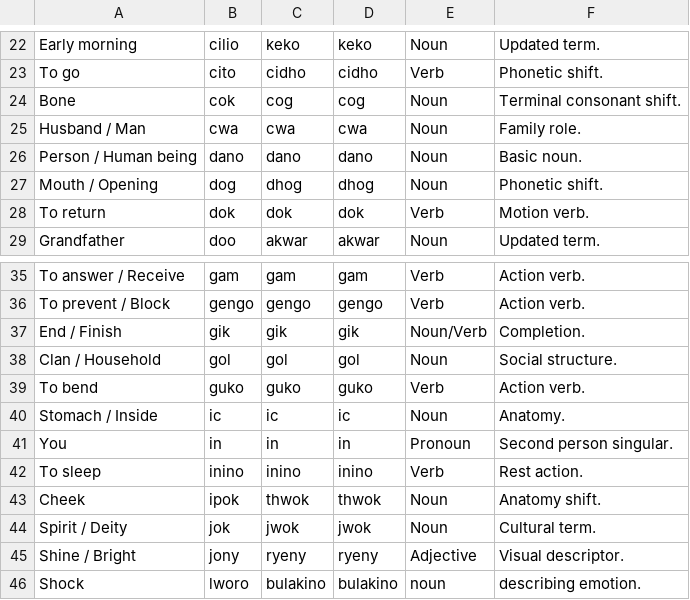
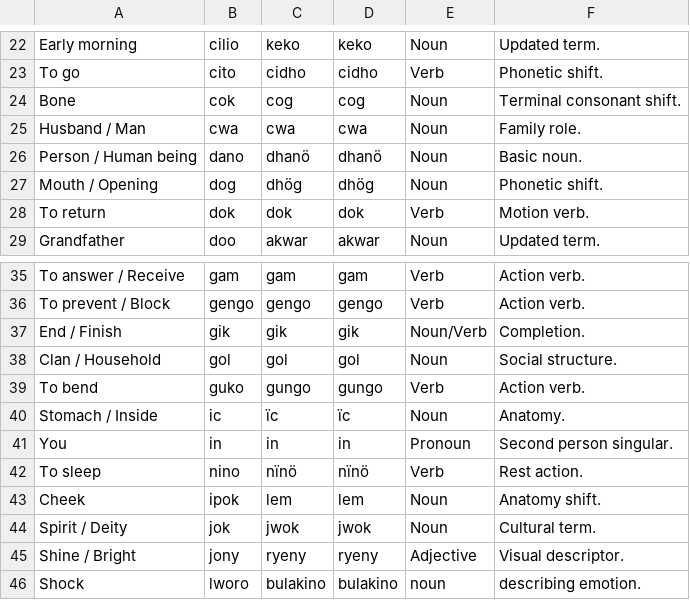
Before and after one commit to LebThurDictionary/LebThur-Dictionary-, a CSV file: lebthur_dictionary_comprehensive.csv, drawn as a sheet; only a part is shown, gaps mark what is left out.

Commit message:
Update phonetic representations in dictionary
This update is mainly about vowels and syllable pronunciation and and length

```diff
--- a/lebthur_dictionary_comprehensive.csv
+++ b/lebthur_dictionary_comprehensive.csv
@@ -25,4 +25,4 @@ Bone,cok,cog,cog,Noun,Terminal consonant shift.
 Husband / Man,cwa,cwa,cwa,Noun,Family role.
-Person / Human being,dano,dano,dano,Noun,Basic noun.
-Mouth / Opening,dog,dhog,dhog,Noun,Phonetic shift.
+Person / Human being,dano,dhanö,dhanö,Noun,Basic noun.
+Mouth / Opening,dog,dhög,dhög,Noun,Phonetic shift.
 To return,dok,dok,dok,Verb,Motion verb.
@@ -38,7 +38,7 @@ End / Finish,gik,gik,gik,Noun/Verb,Completion.
 Clan / Household,gol,gol,gol,Noun,Social structure.
-To bend,guko,guko,guko,Verb,Action verb.
-Stomach / Inside,ic,ic,ic,Noun,Anatomy.
+To bend,guko,gungo,gungo,Verb,Action verb.
+Stomach / Inside,ic,ïc,ïc,Noun,Anatomy.
 You,in,in,in,Pronoun,Second person singular.
-To sleep,inino,inino,inino,Verb,Rest action.
-Cheek,ipok,thwok,thwok,Noun,Anatomy shift.
+To sleep,nino,nïnö,nïnö,Verb,Rest action.
+Cheek,ipok,lem,lem,Noun,Anatomy shift.
 Spirit / Deity,jok,jwok,jwok,Noun,Cultural term.
```
